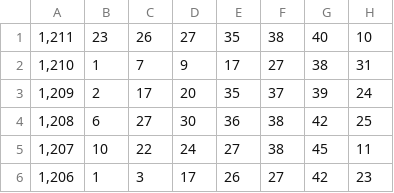
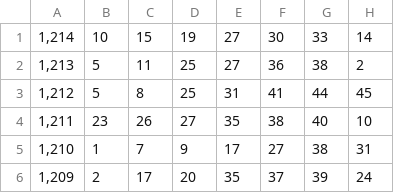
Before and after one commit to SSOLNAM/lotto-ai-web, a CSV file: number.csv, drawn as a sheet; only a part is shown; the shorter side is filled out with more unchanged rows.

Commit message:
Add files via upload

```diff
--- a/number.csv
+++ b/number.csv
@@ -1 +1,4 @@
+"1,214",10,15,19,27,30,33,14
+"1,213",5,11,25,27,36,38,2
+"1,212",5,8,25,31,41,44,45
 "1,211",23,26,27,35,38,40,10
```
